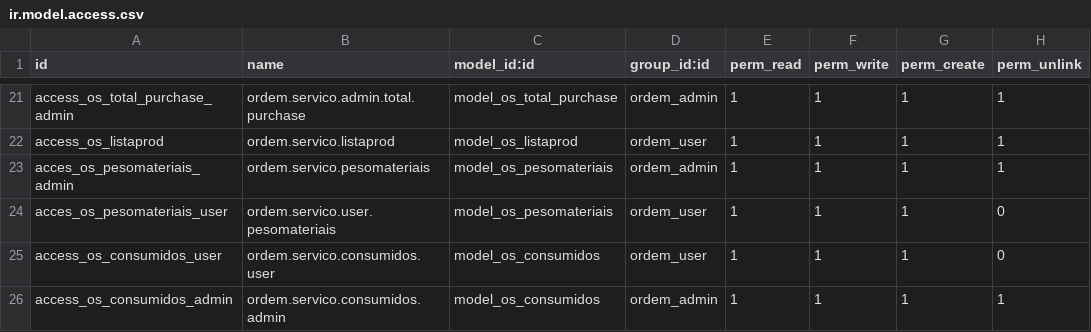
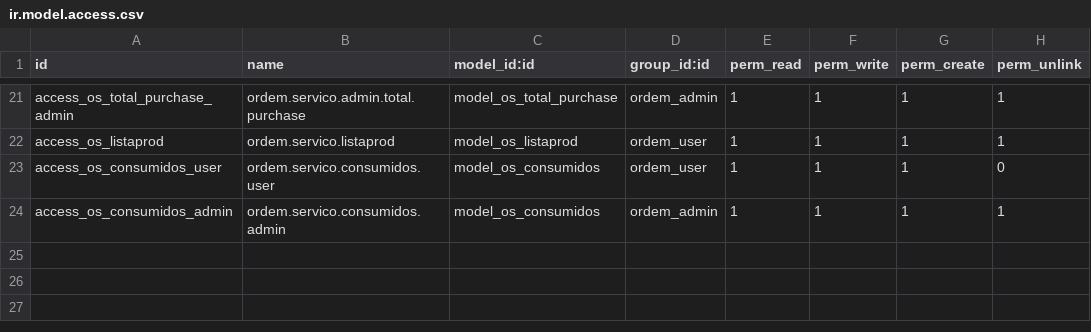
Before and after one commit to rodmad85/ordem_servico, a CSV file: security/ir.model.access.csv, drawn as a sheet; only a part is shown, gaps mark what is left out; the diff names each change by its address in the sheet, - before the commit and + after, or states it on an @@ line.

```diff
--- a/security/ir.model.access.csv
+++ b/security/ir.model.access.csv
-row 23: acces_os_pesomateriais_admin | ordem.servico.pesomateriais | model_os_pesomateriais | ordem_admin | 1 | 1 | 1 | 1
-row 24: acces_os_pesomateriais_user | ordem.servico.user.pesomateriais | model_os_pesomateriais | ordem_user | 1 | 1 | 1 | 0
```
Also changed, not shown: 2 other files.
